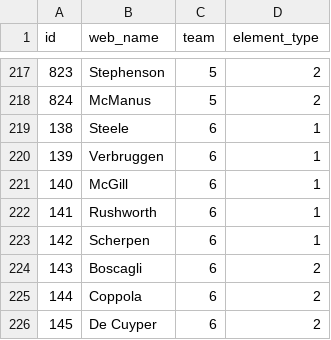
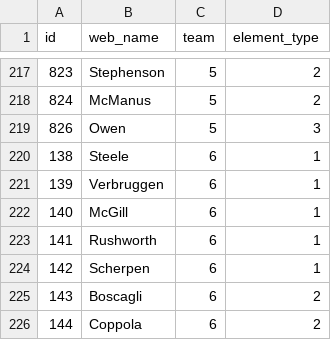
Before and after one commit to Schwetche/fpl_project, a CSV file: data/player_idlist.csv, drawn as a sheet; only a part is shown, gaps mark what is left out; the shorter side is filled out with more unchanged rows; the diff names each change by its address in the sheet, - before the commit and + after, or states it on an @@ line.

```diff
--- a/data/player_idlist.csv
+++ b/data/player_idlist.csv
+row 219: 826 | Owen | 5 | 3
```
Also changed, not shown: data/cleaned_players.csv, data/players_raw.csv, 18 other files.
